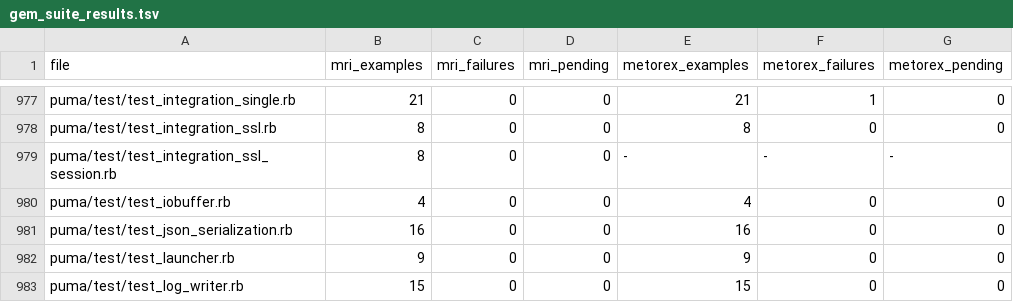
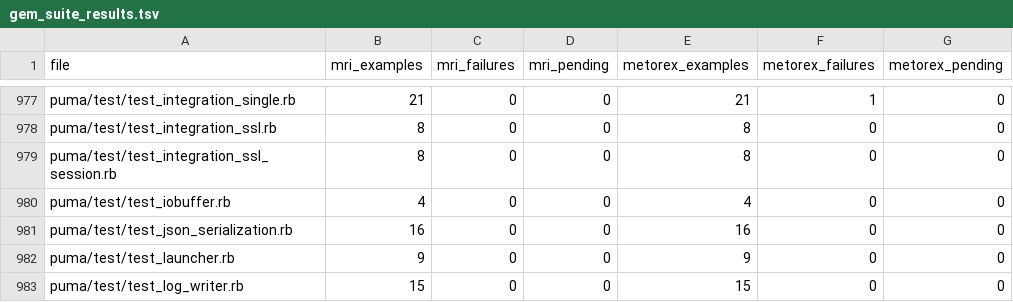
Before and after one commit to metorex-lang/metorex, a TSV file: scripts/gem_suite_results.tsv, drawn as a sheet; only a part is shown, gaps mark what is left out.

```diff
--- a/scripts/gem_suite_results.tsv
+++ b/scripts/gem_suite_results.tsv
@@ -978,3 +978,3 @@ puma/test/test_integration_single.rb	21	0	0	21	1	0
 puma/test/test_integration_ssl.rb	8	0	0	8	0	0
-puma/test/test_integration_ssl_session.rb	8	0	0	-	-	-
+puma/test/test_integration_ssl_session.rb	8	0	0	8	0	0
 puma/test/test_iobuffer.rb	4	0	0	4	0	0
```
Also changed, not shown: 19 other files.
